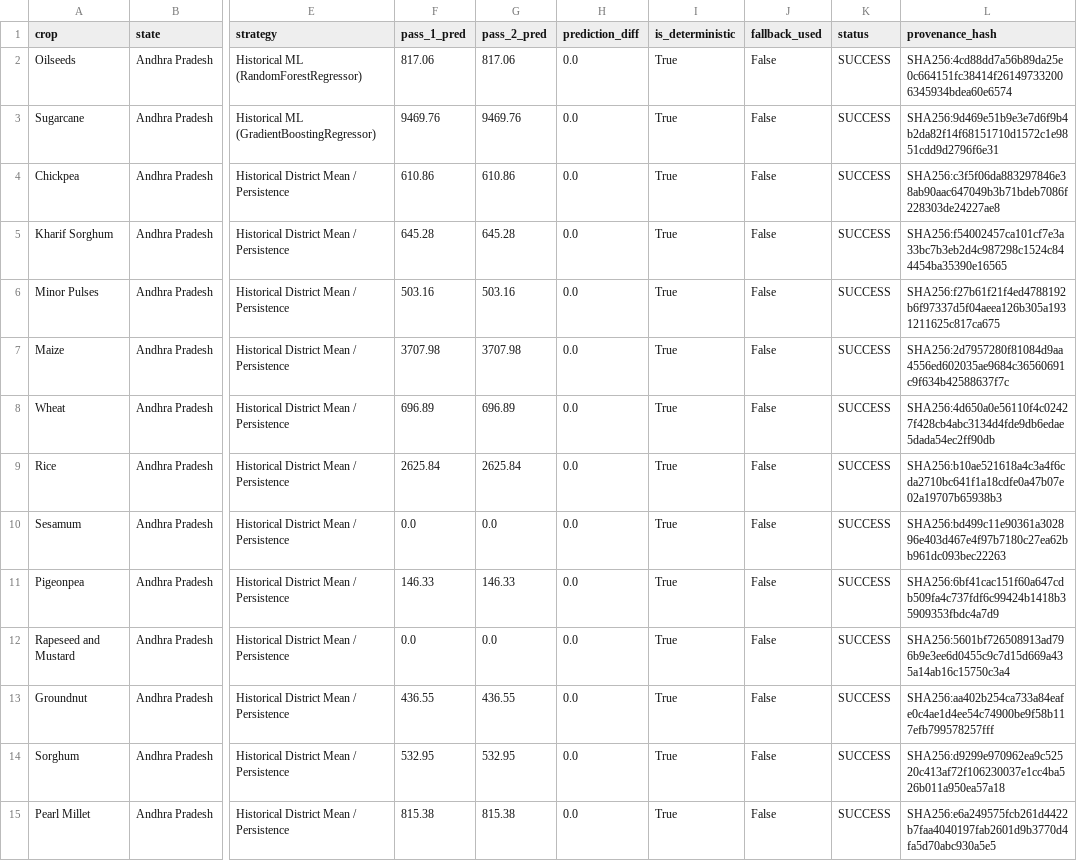
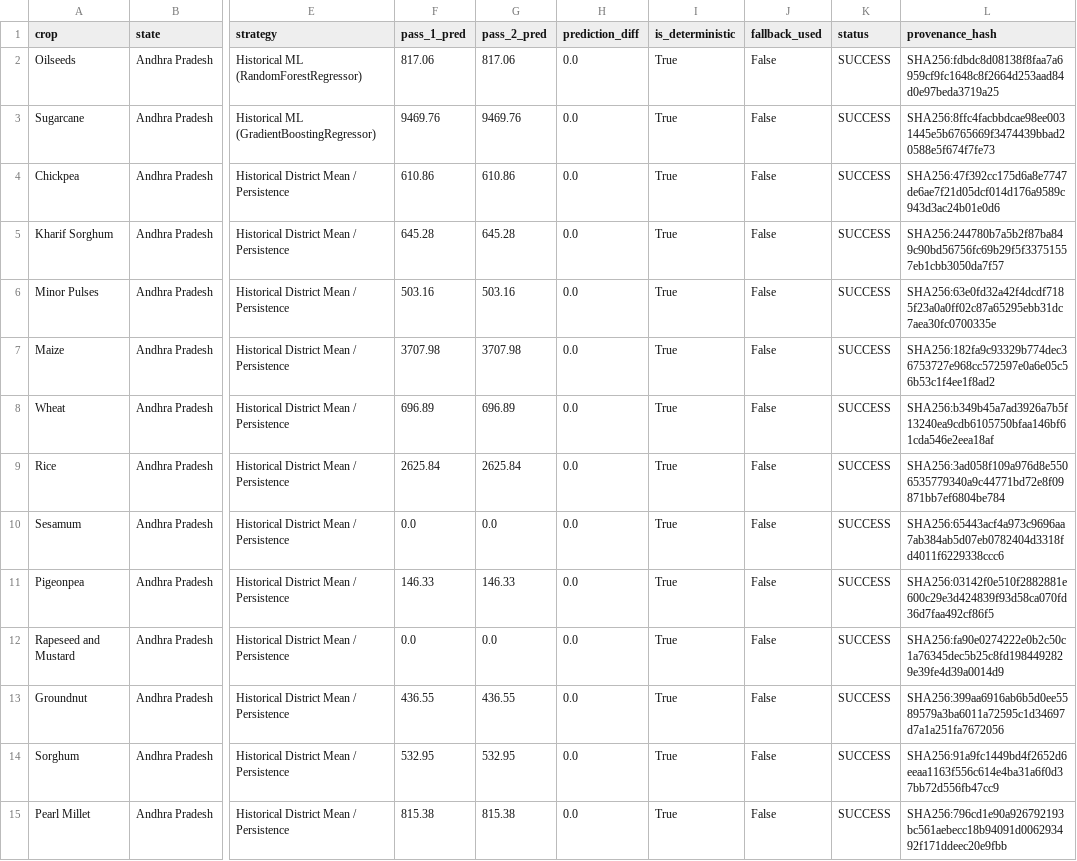
Before and after one commit to nupurmadaan04/AI-agriculture-yield-production, a CSV file: Datasets/metadata/forecast_validation_results.csv, drawn as a sheet; only a part is shown, gaps mark what is left out; the diff names each change by its address in the sheet, - before the commit and + after, or states it on an @@ line.

```diff
--- a/Datasets/metadata/forecast_validation_results.csv
+++ b/Datasets/metadata/forecast_validation_results.csv
-L2 (provenance_hash): SHA256:4cd88dd7a56b89da25e0c664151fc38414f261497332006345934bdea60e6574
+L2 (provenance_hash): SHA256:fdbdc8d08138f8faa7a6959cf9fc1648c8f2664d253aad84d0e97beda3719a25
-L3 (provenance_hash): SHA256:9d469e51b9e3e7d6f9b4b2da82f14f68151710d1572c1e9851cdd9d2796f6e31
+L3 (provenance_hash): SHA256:8ffc4facbbdcae98ee0031445e5b6765669f3474439bbad20588e5f674f7fe73
-L4 (provenance_hash): SHA256:c3f5f06da883297846e38ab90aac647049b3b71bdeb7086f228303de24227ae8
+L4 (provenance_hash): SHA256:47f392cc175d6a8e7747de6ae7f21d05dcf014d176a9589c943d3ac24b01e0d6
-L5 (provenance_hash): SHA256:f54002457ca101cf7e3a33bc7b3eb2d4c987298c1524c844454ba35390e16565
+L5 (provenance_hash): SHA256:244780b7a5b2f87ba849c90bd56756fc69b29f5f33751557eb1cbb3050da7f57
-L6 (provenance_hash): SHA256:f27b61f21f4ed4788192b6f97337d5f04aeea126b305a1931211625c817ca675
+L6 (provenance_hash): SHA256:63e0fd32a42f4dcdf7185f23a0a0ff02c87a65295ebb31dc7aea30fc0700335e
-L7 (provenance_hash): SHA256:2d7957280f81084d9aa4556ed602035ae9684c36560691c9f634b42588637f7c
+L7 (provenance_hash): SHA256:182fa9c93329b774dec36753727e968cc572597e0a6e05c56b53c1f4ee1f8ad2
-L8 (provenance_hash): SHA256:4d650a0e56110f4c02427f428cb4abc3134d4fde9db6edae5dada54ec2ff90db
+L8 (provenance_hash): SHA256:b349b45a7ad3926a7b5f13240ea9cdb6105750bfaa146bf61cda546e2eea18af
-L9 (provenance_hash): SHA256:b10ae521618a4c3a4f6cda2710bc641f1a18cdfe0a47b07e02a19707b65938b3
+L9 (provenance_hash): SHA256:3ad058f109a976d8e5506535779340a9c44771bd72e8f09871bb7ef6804be784
-L10 (provenance_hash): SHA256:bd499c11e90361a302896e403d467e4f97b7180c27ea62bb961dc093bec22263
+L10 (provenance_hash): SHA256:65443acf4a973c9696aa7ab384ab5d07eb0782404d3318fd4011f6229338ccc6
-L11 (provenance_hash): SHA256:6bf41cac151f60a647cdb509fa4c737fdf6c99424b1418b35909353fbdc4a7d9
+L11 (provenance_hash): SHA256:03142f0e510f2882881e600c29e3d424839f93d58ca070fd36d7faa492cf86f5
-L12 (provenance_hash): SHA256:5601bf726508913ad796b9e3ee6d0455c9c7d15d669a435a14ab16c15750c3a4
+L12 (provenance_hash): SHA256:fa90e0274222e0b2c50c1a76345dec5b25c8fd1984492829e39fe4d39a0014d9
-L13 (provenance_hash): SHA256:aa402b254ca733a84eafe0c4ae1d4ee54c74900be9f58b117efb799578257fff
+L13 (provenance_hash): SHA256:399aa6916ab6b5d0ee5589579a3ba6011a72595c1d34697d7a1a251fa7672056
-L14 (provenance_hash): SHA256:d9299e970962ea9c52520c413af72f106230037e1cc4ba526b011a950ea57a18
+L14 (provenance_hash): SHA256:91a9fc1449bd4f2652d6eeaa1163f556c614e4ba31a6f0d37bb72d556fb47cc9
-L15 (provenance_hash): SHA256:e6a249575fcb261d4422b7faa4040197fab2601d9b3770d4fa5d70abc930a5e5
+L15 (provenance_hash): SHA256:796cd1e90a926792193bc561aebecc18b94091d006293492f171ddeec20e9fbb
```
Also changed, not shown: 17 other files.
